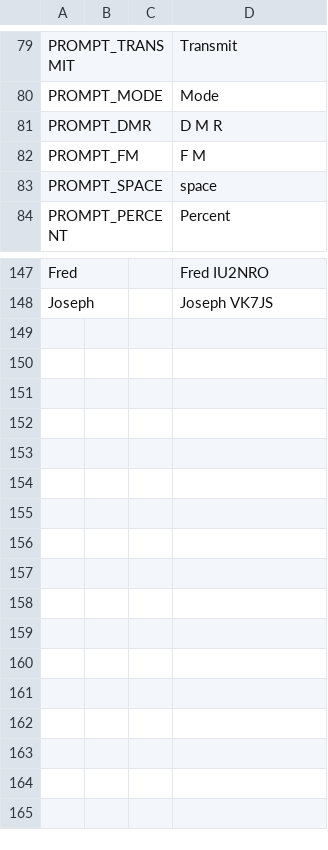
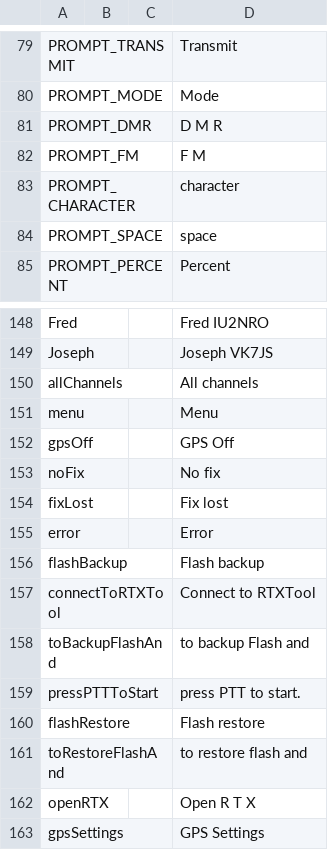
Before and after one commit to OpenRTX/vpcgen, a CSV file: languages/english_USA/wordlist_english_USA.csv, drawn as a sheet; only a part is shown, gaps mark what is left out.

Commit message:
ext round of changes to add literals to string table and voice prompt wordlists.

```diff
--- a/languages/english_USA/wordlist_english_USA.csv
+++ b/languages/english_USA/wordlist_english_USA.csv
@@ -82,2 +82,3 @@ PROMPT_DMR,,,D M R
 PROMPT_FM,,,F M
+PROMPT_CHARACTER,,,character
 PROMPT_SPACE,,,space
@@ -148 +149,15 @@ Fred,,,Fred IU2NRO
 Joseph,,,Joseph VK7JS
+allChannels,,,All channels
+menu,,,Menu
+gpsOff,,,GPS Off
+noFix,,,No fix
+fixLost,,,Fix lost
+error,,,Error
+flashBackup,,,Flash backup
+connectToRTXTool,,,Connect to RTXTool
+toBackupFlashAnd,,,to backup Flash and
+pressPTTToStart,,,press PTT to start.
+flashRestore,,,Flash restore
+toRestoreFlashAnd,,,to restore flash and
+openRTX,,,Open R T X
+gpsSettings,,,GPS Settings
```
Also changed, not shown: languages/english_UK/wordlist_english_UK.csv.
